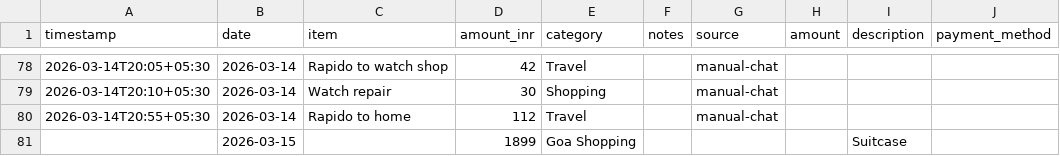
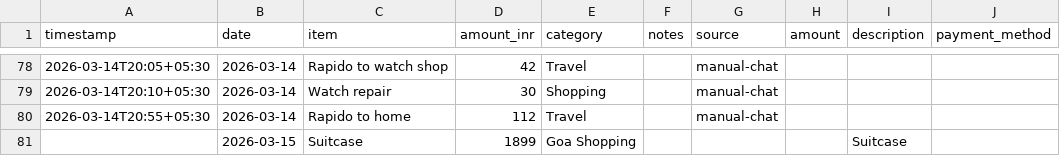
Before and after one commit to Sukrittt/envelope, a CSV file: productivity/expenses.csv, drawn as a sheet; only a part is shown, gaps mark what is left out.

Commit message:
Fix suitcase description

```diff
--- a/productivity/expenses.csv
+++ b/productivity/expenses.csv
@@ -80,2 +80,2 @@ timestamp,date,item,amount_inr,category,notes,source,amount,description,payment_
 2026-03-14T20:55+05:30,2026-03-14,Rapido to home,112,Travel,,manual-chat,,,
-,2026-03-15,,1899,Goa Shopping,,,,Suitcase,
+,2026-03-15,Suitcase,1899,Goa Shopping,,,,Suitcase,
```
